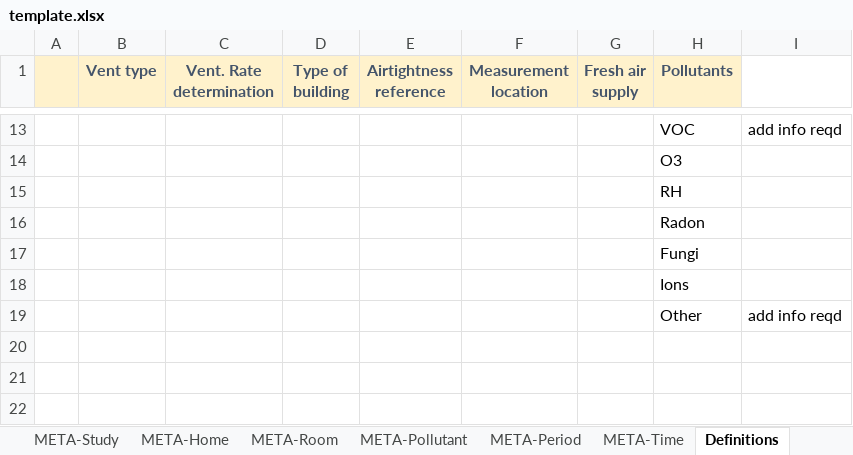
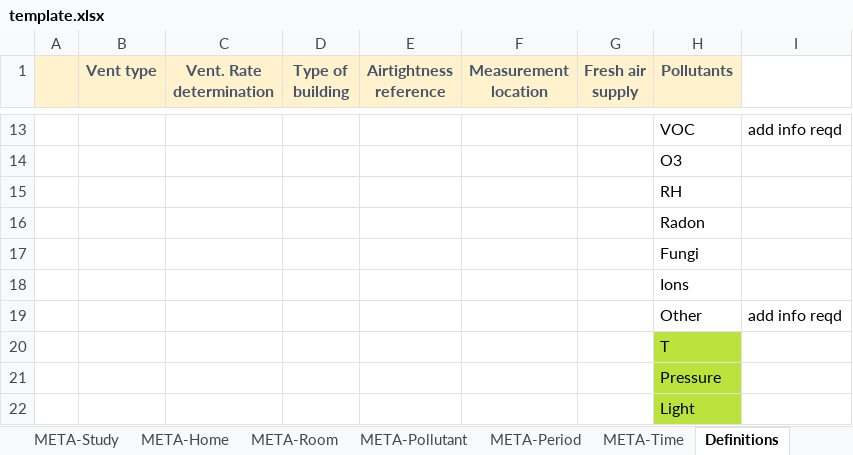
Before and after one commit to IEA-EBC-Annex86/annex, an Excel workbook: inst/template/template.xlsx, sheet Definitions, drawn as a sheet; only a part is shown, gaps mark what is left out; values as stored, in another font and other column widths than the file's, no borders; the diff names each change by its address in the sheet, - before the commit and + after, or states it on an @@ line.

```diff
--- a/inst/template/template.xlsx (sheet Definitions)
+++ b/inst/template/template.xlsx (sheet Definitions)
+row 20:  |  |  |  |  |  |  | T
+row 21:  |  |  |  |  |  |  | Pressure
+row 22:  |  |  |  |  |  |  | Light
```
Also changed, not shown: 25 other files.
